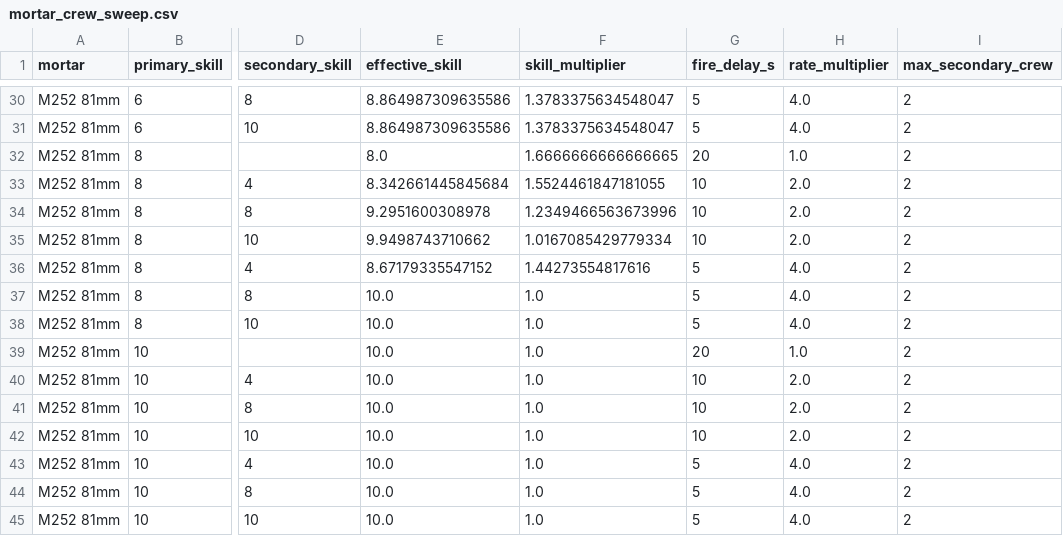
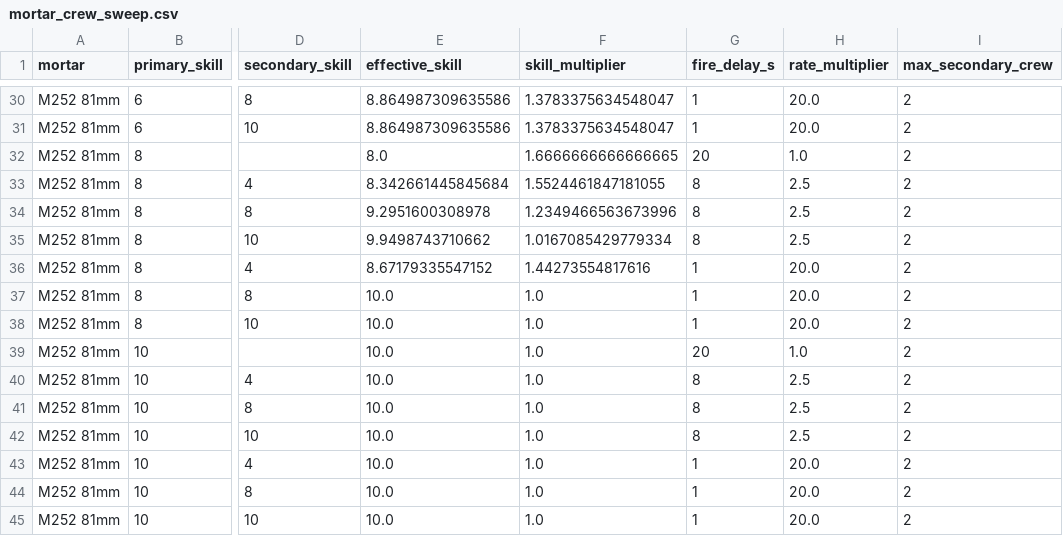
Before and after one commit to vyrondrosos/Cataclysm-DDA, a CSV file: mortar_crew_sweep.csv, drawn as a sheet; only a part is shown, gaps mark what is left out; the diff covers the shown part only; the diff names each change by its address in the sheet, - before the commit and + after, or states it on an @@ line.

```diff
--- a/mortar_crew_sweep.csv
+++ b/mortar_crew_sweep.csv
-G30:G31 (fire_delay_s): 5
+G30:G31 (fire_delay_s): 1
-H30:H31 (rate_multiplier): 4.0
+H30:H31 (rate_multiplier): 20.0
-G33:G35 (fire_delay_s): 10
+G33:G35 (fire_delay_s): 8
-H33:H35 (rate_multiplier): 2.0
+H33:H35 (rate_multiplier): 2.5
-G36:G38 (fire_delay_s): 5
+G36:G38 (fire_delay_s): 1
-H36:H38 (rate_multiplier): 4.0
+H36:H38 (rate_multiplier): 20.0
-G40:G42 (fire_delay_s): 10
+G40:G42 (fire_delay_s): 8
-H40:H42 (rate_multiplier): 2.0
+H40:H42 (rate_multiplier): 2.5
-G43:G45 (fire_delay_s): 5
+G43:G45 (fire_delay_s): 1
-H43:H45 (rate_multiplier): 4.0
+H43:H45 (rate_multiplier): 20.0
```
Also changed, not shown: 44 edited cells elsewhere in this file, mortar_cache_sweep.csv, mortar_designation_sweep.csv, 9 other files.
